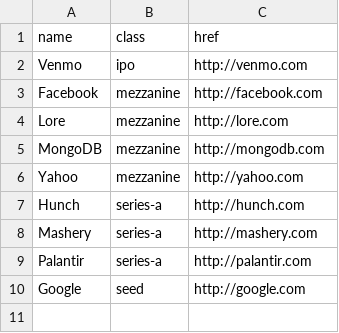
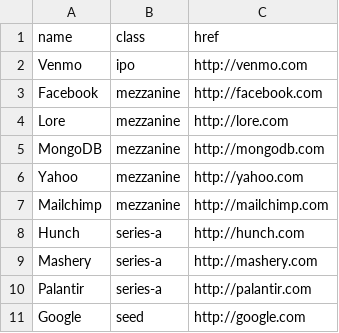
Before and after one commit to pennapps/spring-2013-website, a CSV file: data/sponsors.csv, drawn as a sheet; the diff names each change by its address in the sheet, - before the commit and + after, or states it on an @@ line.

Commit message:
Add Mailchimp to sponsors

```diff
--- a/data/sponsors.csv
+++ b/data/sponsors.csv
+row 7: Mailchimp | mezzanine | http://mailchimp.com
```
Also changed, not shown: 1 other file.
